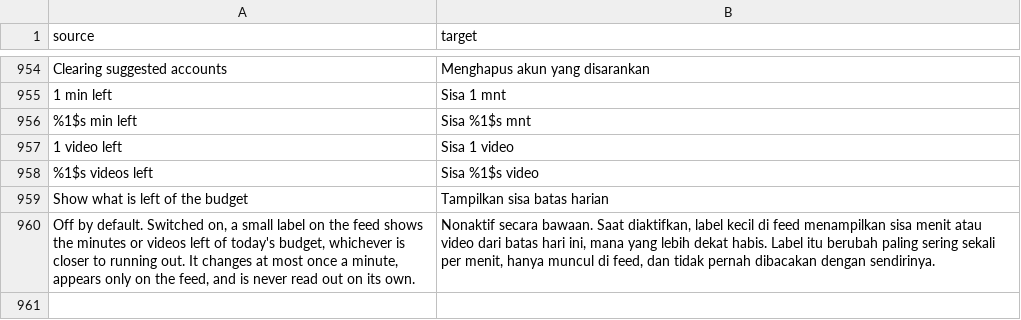
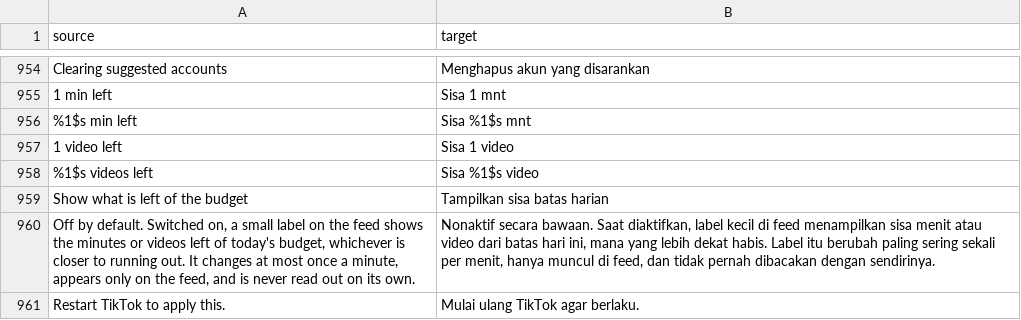
Before and after one commit to Dojz/hushfeed, a CSV file: extensions/tiktok/src/main/l10n/in.csv, drawn as a sheet; only a part is shown, gaps mark what is left out; the diff names each change by its address in the sheet, - before the commit and + after, or states it on an @@ line.

Commit message:
feat(settings): tell the reader when a switch needs a restart
Fifty settings do nothing until TikTok is started again. Thirty-four of their
summaries said so, each in their own words, which left sixteen switches that look
broken when pressed: the switch moves, nothing changes, and there is nothing on
screen to explain the gap. Two of the "this setting does nothing" reports on the
tracker are about restart-gated switches.

The sentence now comes from the setting's own flag rather than from hand written
copy, so it is on every one of the fifty and cannot drift as settings are added.
A summary that already says it in its own words is left alone.

It is looked up separately from the summary and joined afterwards, because the
joined sentence is not a key in the table and translating it whole would have
lost the summary's translation as well. The sentence itself was already in all
four languages inside longer strings; it is now its own row.

```diff
--- a/extensions/tiktok/src/main/l10n/in.csv
+++ b/extensions/tiktok/src/main/l10n/in.csv
+row 961: Restart TikTok to apply this. | Mulai ulang TikTok agar berlaku.
```
Also changed, not shown: extensions/tiktok/src/main/l10n/de.tsv, extensions/tiktok/src/main/l10n/en.csv, 5 other files.
